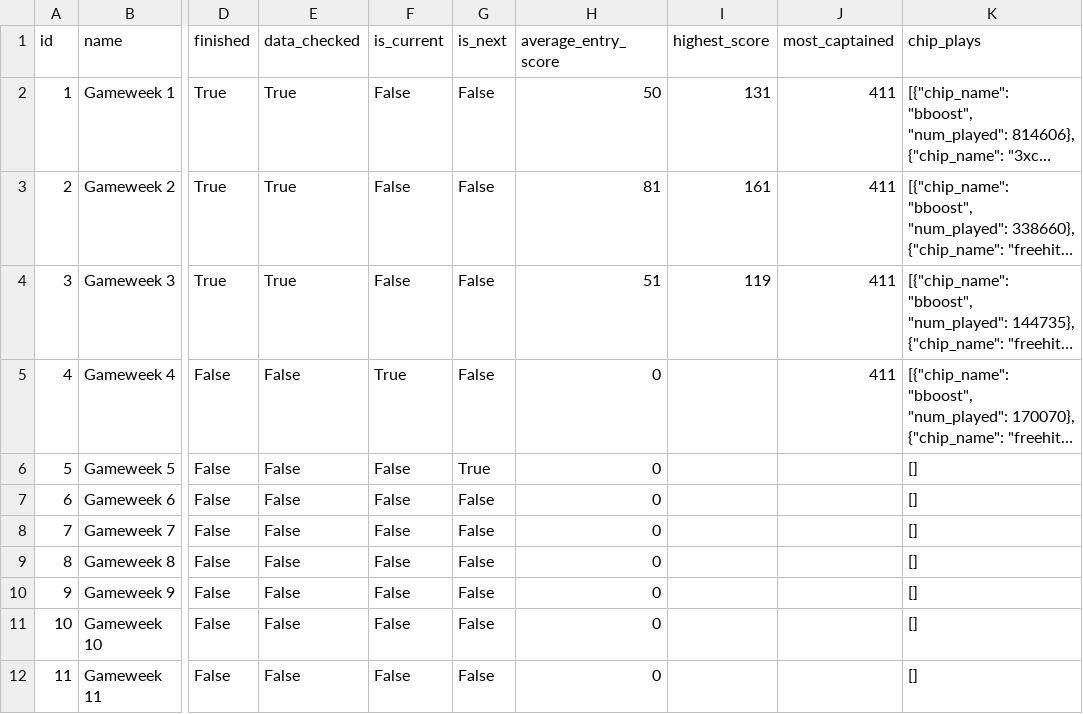
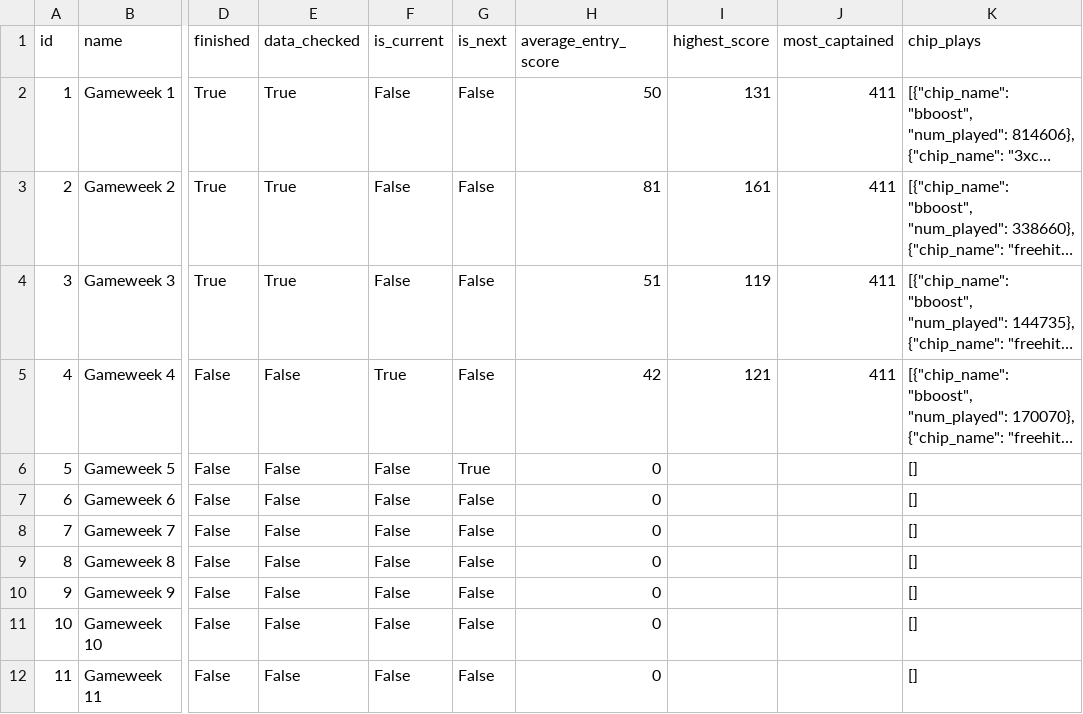
Before and after one commit to steinim/fpl-data, a CSV file: data/events.csv, drawn as a sheet; only a part is shown, gaps mark what is left out; long unchanged cells end in …; the diff names each change by its address in the sheet, - before the commit and + after, or states it on an @@ line.

```diff
--- a/data/events.csv
+++ b/data/events.csv
-H5 (average_entry_score): 0
+H5 (average_entry_score): 42
-I5 (highest_score): (empty)
+I5 (highest_score): 121
```
Also changed, not shown: data/entry/history.csv, data/entry/picks/gw4.csv, 9 other files.
